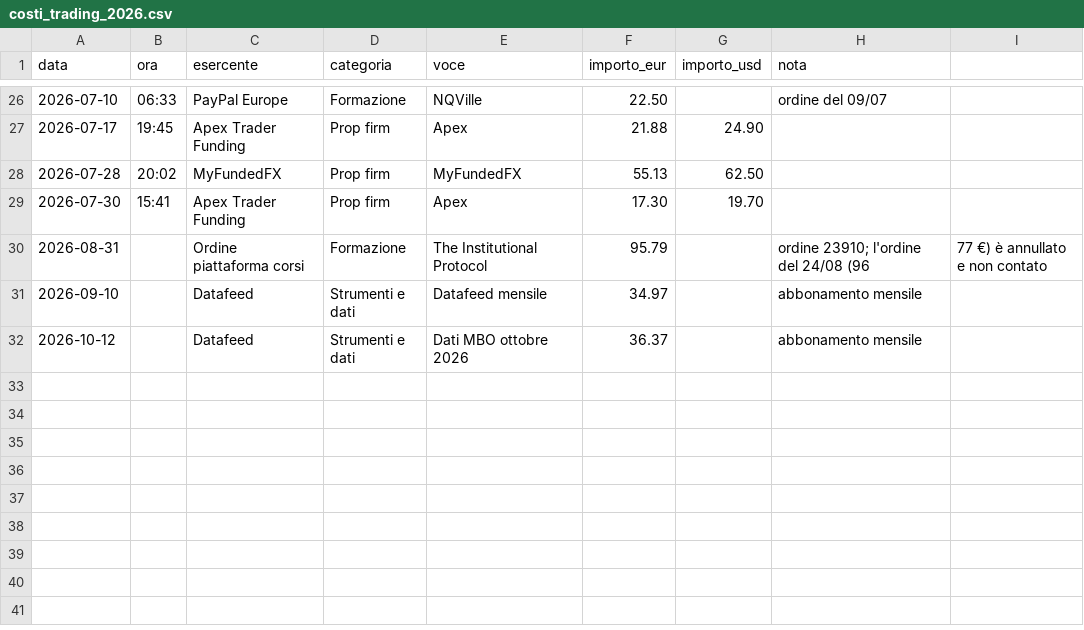
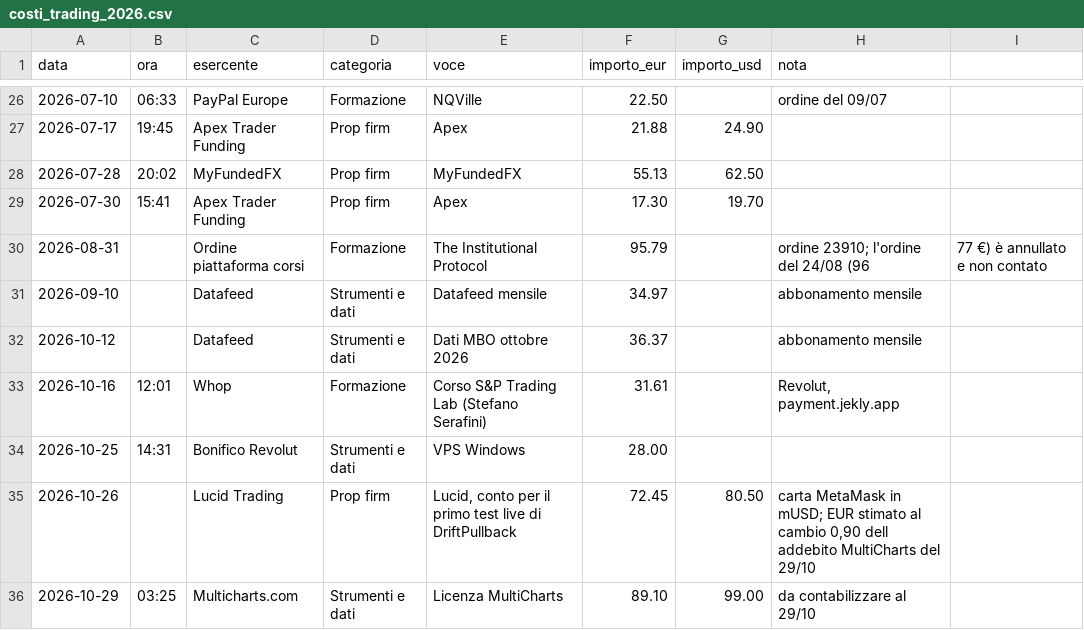
Before and after one commit to mariocana/agentic-quant-lab, a CSV file: multicharts/journal/cost_report/costi_trading_2026.csv, drawn as a sheet; only a part is shown, gaps mark what is left out.

```diff
--- a/multicharts/journal/cost_report/costi_trading_2026.csv
+++ b/multicharts/journal/cost_report/costi_trading_2026.csv
@@ -32 +32,5 @@ data,ora,esercente,categoria,voce,importo_eur,importo_usd,nota
 2026-10-12,,Datafeed,Strumenti e dati,Dati MBO ottobre 2026,36.37,,abbonamento mensile
+2026-10-16,12:01,Whop,Formazione,Corso S&P Trading Lab (Stefano Serafini),31.61,,"Revolut, payment.jekly.app"
+2026-10-25,14:31,Bonifico Revolut,Strumenti e dati,VPS Windows,28.00,,
+2026-10-26,,Lucid Trading,Prop firm,"Lucid, conto per il primo test live di DriftPullback",72.45,80.50,"carta MetaMask in mUSD; EUR stimato al cambio 0,90 dell addebito MultiCharts del 29/10"
+2026-10-29,03:25,Multicharts.com,Strumenti e dati,Licenza MultiCharts,89.10,99.00,da contabilizzare al 29/10
```
Also changed, not shown: 1 other file.
